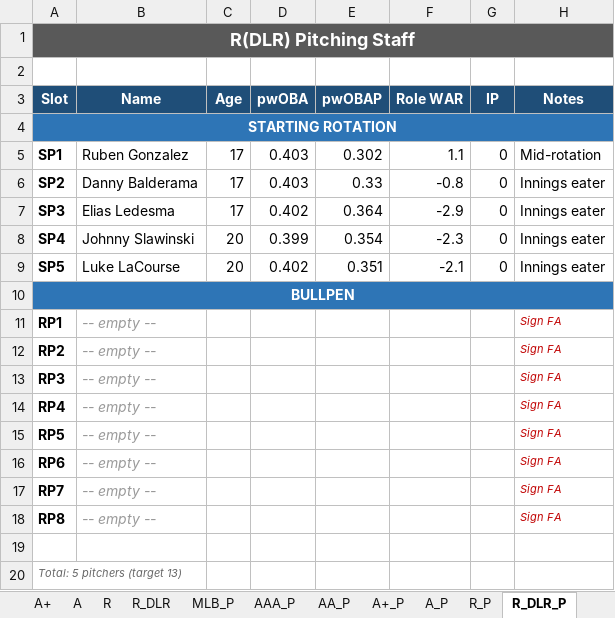
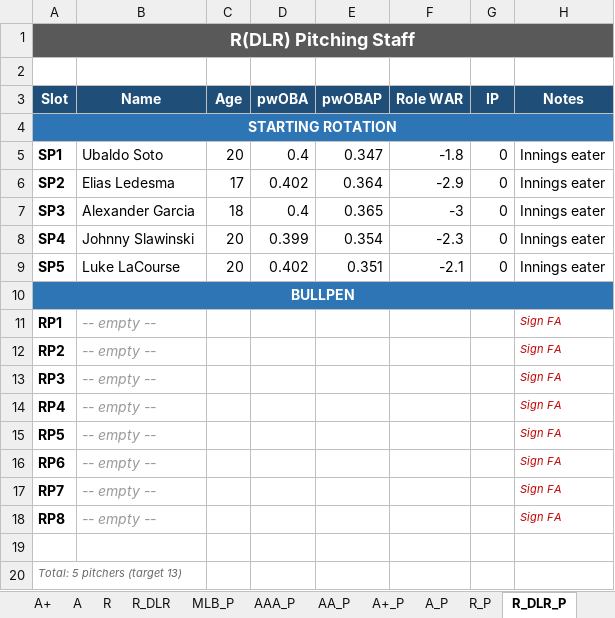
Before and after one commit to stames999/ootp_app, an Excel workbook: outputs/LAA_roster_system.xlsx, sheet R_DLR_P, drawn as a sheet; values as stored, in another font and other column widths than the file's, no borders; the diff names each change by its address in the sheet, - before the commit and + after, or states it on an @@ line.

```diff
--- a/outputs/LAA_roster_system.xlsx (sheet R_DLR_P)
+++ b/outputs/LAA_roster_system.xlsx (sheet R_DLR_P)
-B5 (Name): Ruben Gonzalez
+B5 (Name): Ubaldo Soto
-C5 (Age): 17
+C5 (Age): 20
-D5 (pwOBA): 0.403
+D5 (pwOBA): 0.4
-E5 (pwOBAP): 0.302
+E5 (pwOBAP): 0.347
-F5 (Role WAR): 1.1
+F5 (Role WAR): -1.8
-H5 (Notes): Mid-rotation
+H5 (Notes): Innings eater
-B6 (Name): Danny Balderama
+B6 (Name): Elias Ledesma
-D6 (pwOBA): 0.403
+D6 (pwOBA): 0.402
-E6 (pwOBAP): 0.33
+E6 (pwOBAP): 0.364
-F6 (Role WAR): -0.8
+F6 (Role WAR): -2.9
-B7 (Name): Elias Ledesma
+B7 (Name): Alexander Garcia
-C7 (Age): 17
+C7 (Age): 18
-D7 (pwOBA): 0.402
+D7 (pwOBA): 0.4
-E7 (pwOBAP): 0.364
+E7 (pwOBAP): 0.365
-F7 (Role WAR): -2.9
+F7 (Role WAR): -3
```
Also changed, not shown: sheet A_P, sheet R_P, sheet A+_P, sheet AAA_P, sheet AA_P, 11 other files.
